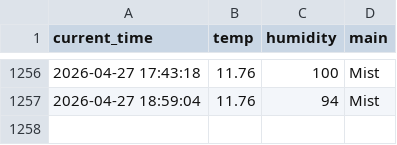
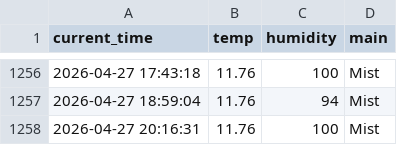
Before and after one commit to dla0257-sudo/weather_5m, a CSV file: weather.csv, drawn as a sheet; only a part is shown, gaps mark what is left out; the diff names each change by its address in the sheet, - before the commit and + after, or states it on an @@ line.

```diff
--- a/weather.csv
+++ b/weather.csv
+row 1258: 2026-04-27 20:16:31 | 11.76 | 100 | Mist
```
